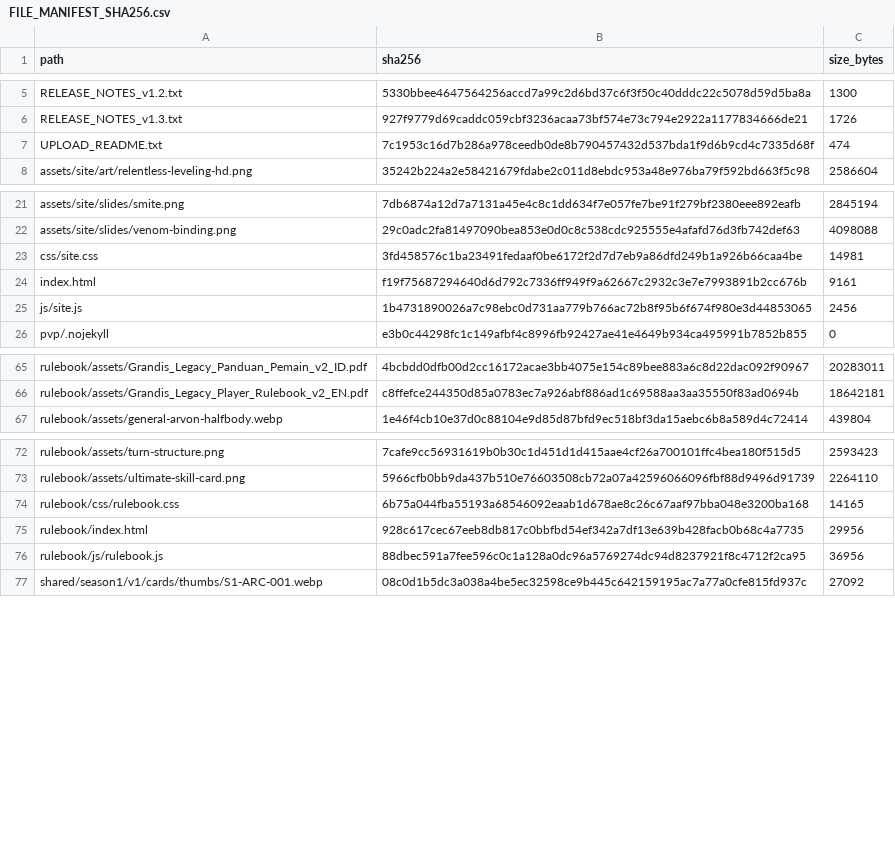
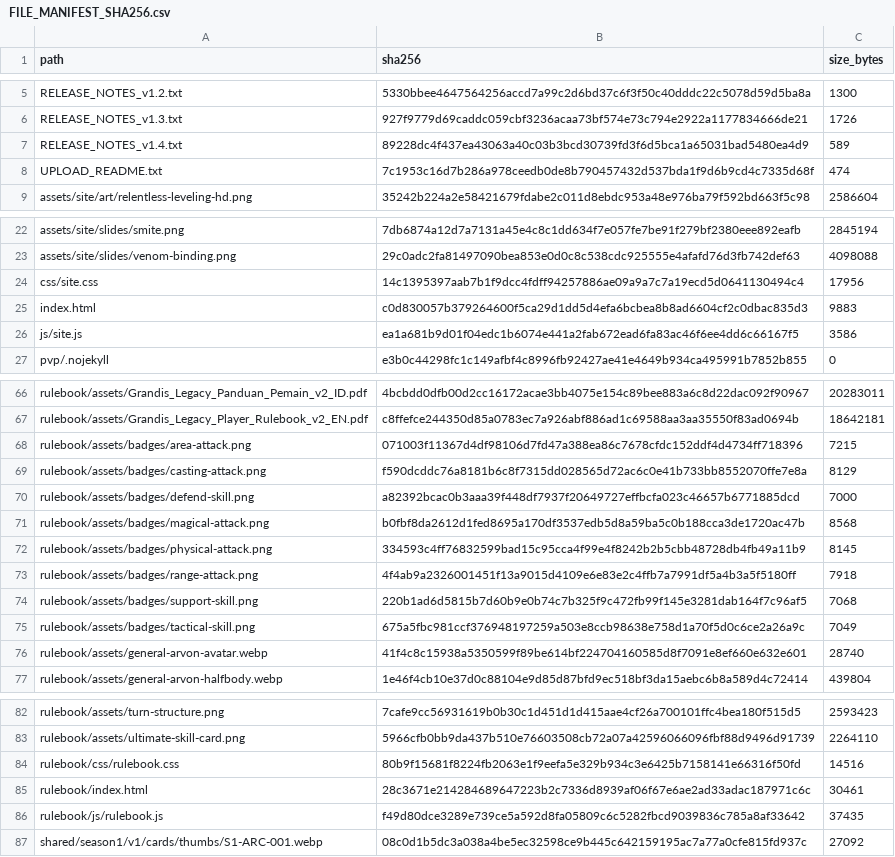
Before and after one commit to GrandisLegacyTCG/GrandisLegacyTCG.github.io, a CSV file: FILE_MANIFEST_SHA256.csv, drawn as a sheet; only a part is shown, gaps mark what is left out.

Commit message:
Update Website v1.4 - Responsive and Rulebook refinements

```diff
--- a/FILE_MANIFEST_SHA256.csv
+++ b/FILE_MANIFEST_SHA256.csv
@@ -6,2 +6,3 @@ RELEASE_NOTES_v1.2.txt,5330bbee4647564256accd7a99c2d6bd37c6f3f50c40dddc22c5078d5
 RELEASE_NOTES_v1.3.txt,927f9779d69caddc059cbf3236acaa73bf574e73c794e2922a1177834666de21,1726
+RELEASE_NOTES_v1.4.txt,89228dc4f437ea43063a40c03b3bcd30739fd3f6d5bca1a65031bad5480ea4d9,589
 UPLOAD_README.txt,7c1953c16d7b286a978ceedb0de8b790457432d537bda1f9d6b9cd4c7335d68f,474
@@ -22,5 +23,5 @@ assets/site/slides/smite.png,7db6874a12d7a7131a45e4c8c1dd634f7e057fe7be91f279bf2
 assets/site/slides/venom-binding.png,29c0adc2fa81497090bea853e0d0c8c538cdc925555e4afafd76d3fb742def63,4098088
-css/site.css,3fd458576c1ba23491fedaaf0be6172f2d7d7eb9a86dfd249b1a926b66caa4be,14981
-index.html,f19f75687294640d6d792c7336ff949f9a62667c2932c3e7e7993891b2cc676b,9161
-js/site.js,1b4731890026a7c98ebc0d731aa779b766ac72b8f95b6f674f980e3d44853065,2456
+css/site.css,14c1395397aab7b1f9dcc4fdff94257886ae09a9a7c7a19ecd5d0641130494c4,17956
+index.html,c0d830057b379264600f5ca29d1dd5d4efa6bcbea8b8ad6604cf2c0dbac835d3,9883
+js/site.js,ea1a681b9d01f04edc1b6074e441a2fab672ead6fa83ac46f6ee4dd6c66167f5,3586
 pvp/.nojekyll,e3b0c44298fc1c149afbf4c8996fb92427ae41e4649b934ca495991b7852b855,0
@@ -66,2 +67,11 @@ rulebook/assets/Grandis_Legacy_Panduan_Pemain_v2_ID.pdf,4bcbdd0dfb00d2cc16172aca
 rulebook/assets/Grandis_Legacy_Player_Rulebook_v2_EN.pdf,c8ffefce244350d85a0783ec7a926abf886ad1c69588aa3aa35550f83ad0694b,18642181
+rulebook/assets/badges/area-attack.png,071003f11367d4df98106d7fd47a388ea86c7678cfdc152ddf4d4734ff718396,7215
+rulebook/assets/badges/casting-attack.png,f590dcddc76a8181b6c8f7315dd028565d72ac6c0e41b733bb8552070ffe7e8a,8129
+rulebook/assets/badges/defend-skill.png,a82392bcac0b3aaa39f448df7937f20649727effbcfa023c46657b6771885dcd,7000
+rulebook/assets/badges/magical-attack.png,b0fbf8da2612d1fed8695a170df3537edb5d8a59ba5c0b188cca3de1720ac47b,8568
+rulebook/assets/badges/physical-attack.png,334593c4ff76832599bad15c95cca4f99e4f8242b2b5cbb48728db4fb49a11b9,8145
+rulebook/assets/badges/range-attack.png,4f4ab9a2326001451f13a9015d4109e6e83e2c4ffb7a7991df5a4b3a5f5180ff,7918
+rulebook/assets/badges/support-skill.png,220b1ad6d5815b7d60b9e0b74c7b325f9c472fb99f145e3281dab164f7c96af5,7068
+rulebook/assets/badges/tactical-skill.png,675a5fbc981ccf376948197259a503e8ccb98638e758d1a70f5d0c6ce2a26a9c,7049
+rulebook/assets/general-arvon-avatar.webp,41f4c8c15938a5350599f89be614bf224704160585d8f7091e8ef660e632e601,28740
 rulebook/assets/general-arvon-halfbody.webp,1e46f4cb10e37d0c88104e9d85d87bfd9ec518bf3da15aebc6b8a589d4c72414,439804
@@ -73,5 +83,5 @@ rulebook/assets/turn-structure.png,7cafe9cc56931619b0b30c1d451d1d415aae4cf26a700
 rulebook/assets/ultimate-skill-card.png,5966cfb0bb9da437b510e76603508cb72a07a42596066096fbf88d9496d91739,2264110
-rulebook/css/rulebook.css,6b75a044fba55193a68546092eaab1d678ae8c26c67aaf97bba048e3200ba168,14165
-rulebook/index.html,928c617cec67eeb8db817c0bbfbd54ef342a7df13e639b428facb0b68c4a7735,29956
-rulebook/js/rulebook.js,88dbec591a7fee596c0c1a128a0dc96a5769274dc94d8237921f8c4712f2ca95,36956
+rulebook/css/rulebook.css,80b9f15681f8224fb2063e1f9eefa5e329b934c3e6425b7158141e66316f50fd,14516
+rulebook/index.html,28c3671e214284689647223b2c7336d8939af06f67e6ae2ad33adac187971c6c,30461
+rulebook/js/rulebook.js,f49d80dce3289e739ce5a592d8fa05809c6c5282fbcd9039836c785a8af33642,37435
 shared/season1/v1/cards/thumbs/S1-ARC-001.webp,08c0d1b5dc3a038a4be5ec32598ce9b445c642159195ac7a77a0cfe815fd937c,27092
```
Also changed, not shown: 16 other files.
